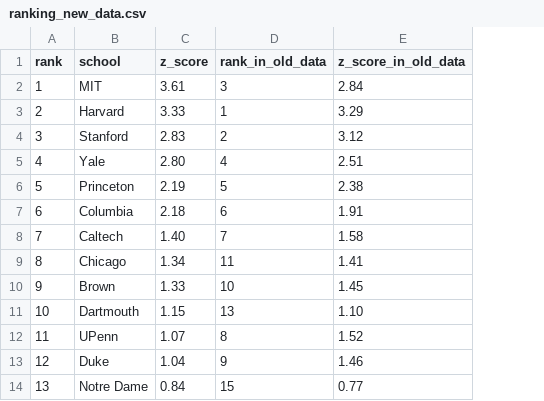
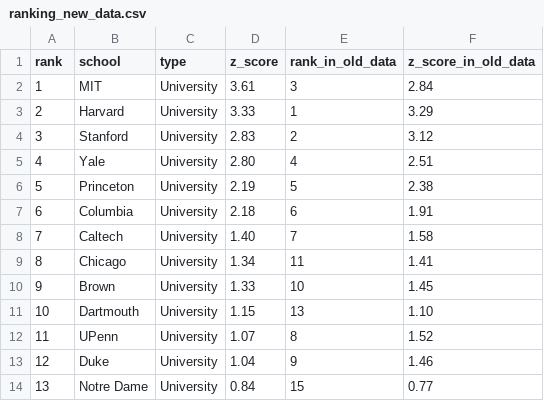
Before and after one commit to xtxsinan-lgtm/school_ranking, a CSV file: data/ranking_new_data.csv, drawn as a sheet; only a part is shown; the diff names each change by its address in the sheet, - before the commit and + after, or states it on an @@ line.

```diff
--- a/data/ranking_new_data.csv
+++ b/data/ranking_new_data.csv
+column C (type), rows 2-14: all University
```
Also changed, not shown: data/ranking_old_data.csv.
